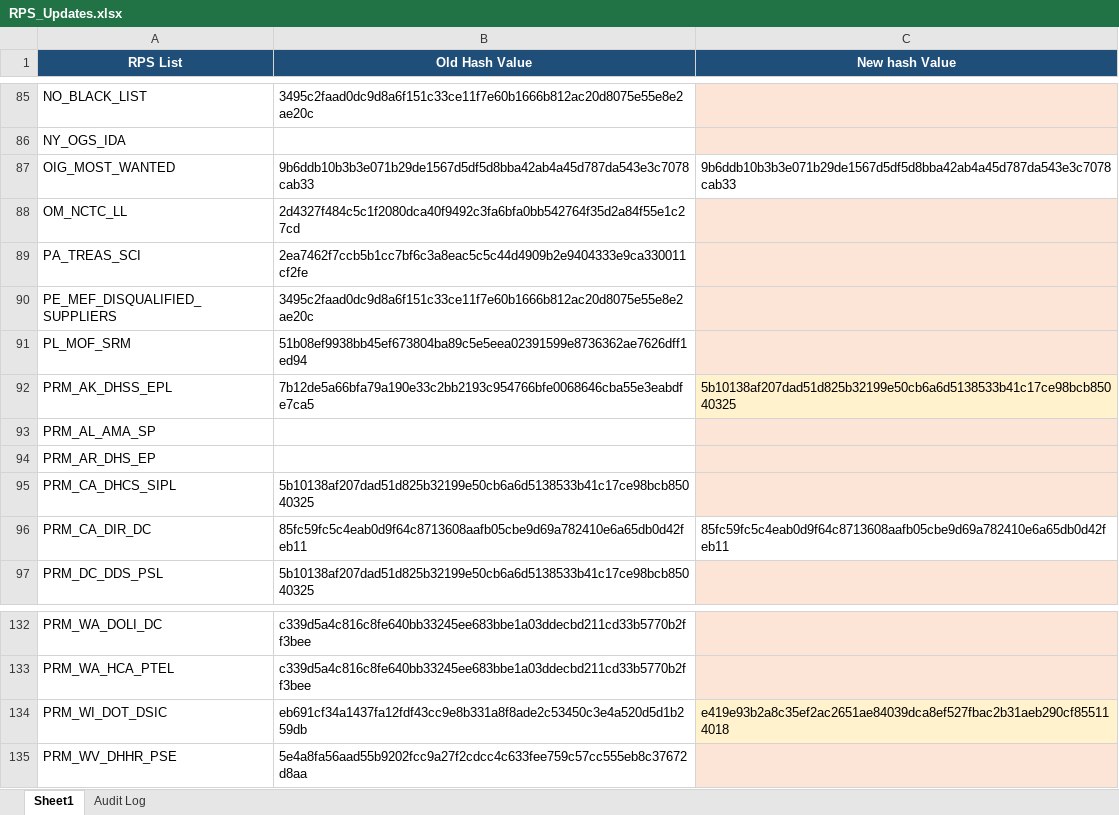
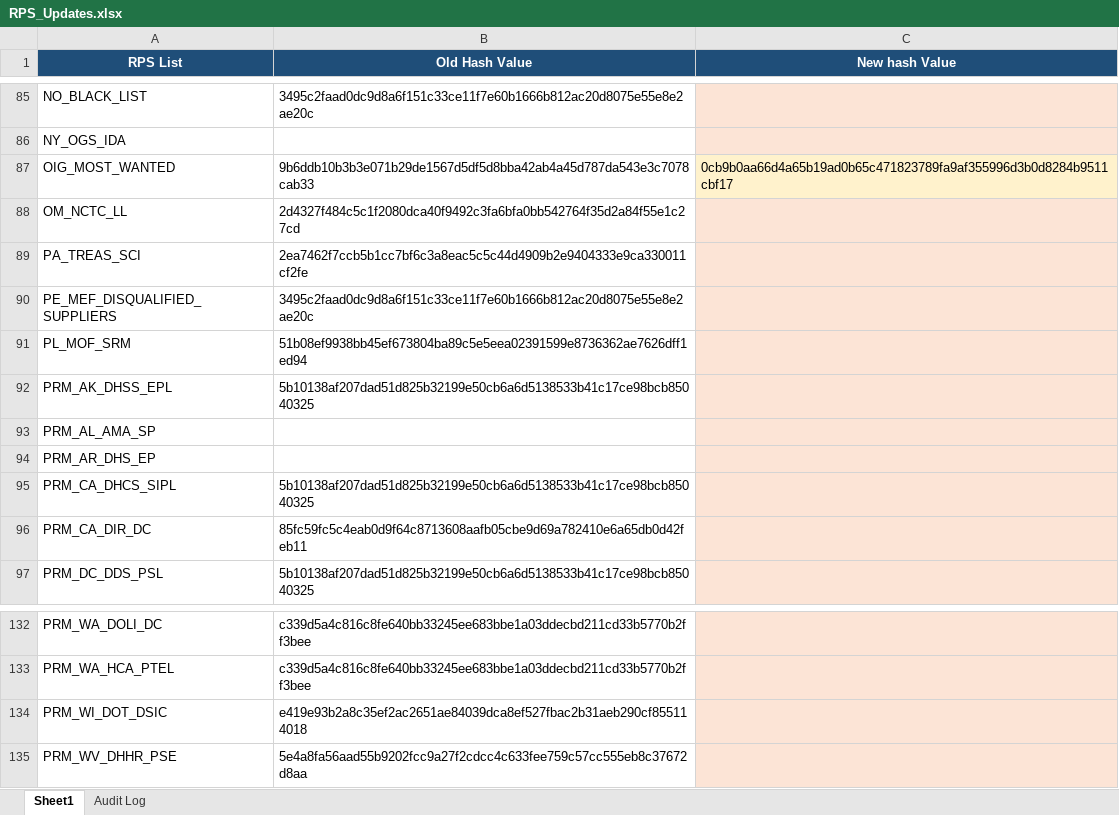
Before and after one commit to rahulraveendrannair-bot/Update-Checking-Automation, an Excel workbook: RPS_Updates.xlsx, sheet Sheet1, drawn as a sheet; only a part is shown, gaps mark what is left out; values as stored, in another font and other column widths than the file's, no borders; the diff names each change by its address in the sheet, - before the commit and + after, or states it on an @@ line.

```diff
--- a/RPS_Updates.xlsx (sheet Sheet1)
+++ b/RPS_Updates.xlsx (sheet Sheet1)
-C87 (New hash Value): 9b6ddb10b3b3e071b29de1567d5df5d8bba42ab4a45d787da543e3c7078cab33
+C87 (New hash Value): 0cb9b0aa66d4a65b19ad0b65c471823789fa9af355996d3b0d8284b9511cbf17
-C87 fill: none
+C87 fill: #FFF2CC
-B92 (Old Hash Value): 7b12de5a66bfa79a190e33c2bb2193c954766bfe0068646cba55e3eabdfe7ca5
+B92 (Old Hash Value): 5b10138af207dad51d825b32199e50cb6a6d5138533b41c17ce98bcb85040325
-C92 (New hash Value): 5b10138af207dad51d825b32199e50cb6a6d5138533b41c17ce98bcb85040325
+C92 (New hash Value): (empty)
-C96 (New hash Value): 85fc59fc5c4eab0d9f64c8713608aafb05cbe9d69a782410e6a65db0d42feb11
+C96 (New hash Value): (empty)
-C96 fill: none
+C96 fill: #FCE4D6
-B134 (Old Hash Value): eb691cf34a1437fa12fdf43cc9e8b331a8f8ade2c53450c3e4a520d5d1b259db
+B134 (Old Hash Value): e419e93b2a8c35ef2ac2651ae84039dca8ef527fbac2b31aeb290cf855114018
-C134 (New hash Value): e419e93b2a8c35ef2ac2651ae84039dca8ef527fbac2b31aeb290cf855114018
+C134 (New hash Value): (empty)
```
Also changed, not shown: sheet Audit Log, 2 other files.
